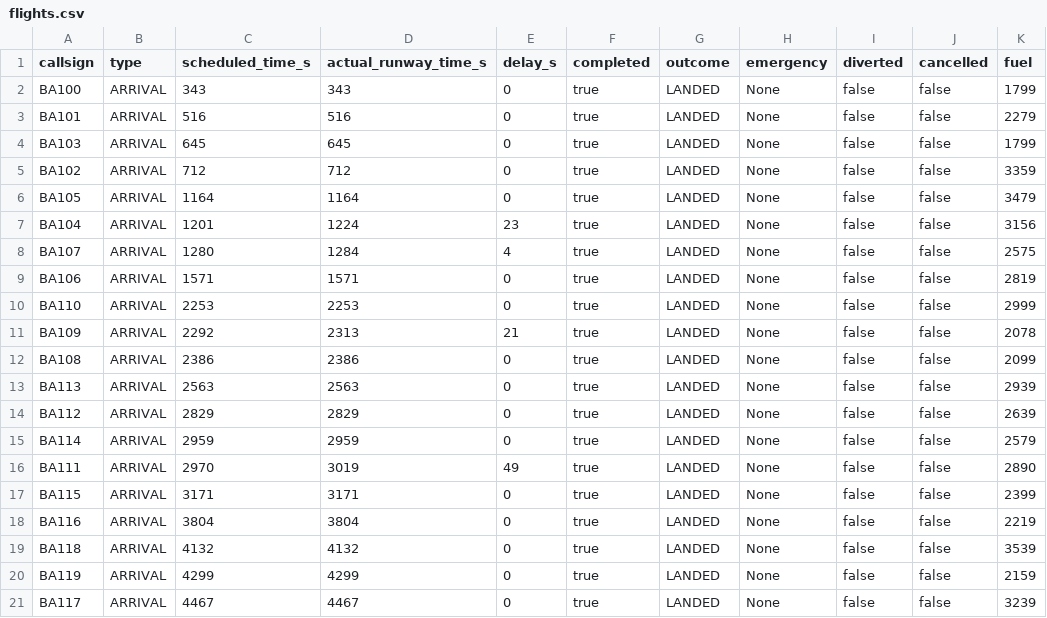
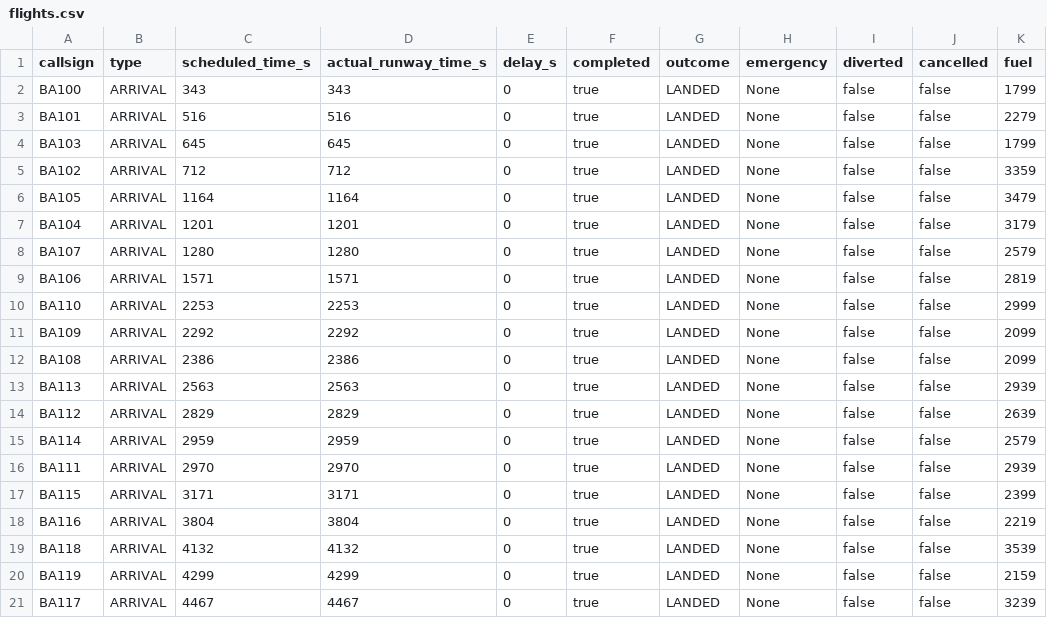
Before and after one commit to pingadom/cs261-group-project, a CSV file: flights.csv, drawn as a sheet; only a part is shown; the diff covers the shown part only.

```diff
--- a/flights.csv
+++ b/flights.csv
@@ -6,7 +6,7 @@ BA102,ARRIVAL,712,712,0,true,LANDED,None,false,false,3359
 BA105,ARRIVAL,1164,1164,0,true,LANDED,None,false,false,3479
-BA104,ARRIVAL,1201,1224,23,true,LANDED,None,false,false,3156
-BA107,ARRIVAL,1280,1284,4,true,LANDED,None,false,false,2575
+BA104,ARRIVAL,1201,1201,0,true,LANDED,None,false,false,3179
+BA107,ARRIVAL,1280,1280,0,true,LANDED,None,false,false,2579
 BA106,ARRIVAL,1571,1571,0,true,LANDED,None,false,false,2819
 BA110,ARRIVAL,2253,2253,0,true,LANDED,None,false,false,2999
-BA109,ARRIVAL,2292,2313,21,true,LANDED,None,false,false,2078
+BA109,ARRIVAL,2292,2292,0,true,LANDED,None,false,false,2099
 BA108,ARRIVAL,2386,2386,0,true,LANDED,None,false,false,2099
@@ -15,3 +15,3 @@ BA112,ARRIVAL,2829,2829,0,true,LANDED,None,false,false,2639
 BA114,ARRIVAL,2959,2959,0,true,LANDED,None,false,false,2579
-BA111,ARRIVAL,2970,3019,49,true,LANDED,None,false,false,2890
+BA111,ARRIVAL,2970,2970,0,true,LANDED,None,false,false,2939
 BA115,ARRIVAL,3171,3171,0,true,LANDED,None,false,false,2399
```
Also changed, not shown: 153 edited cells elsewhere in this file, delay_trend.csv, output.csv, 3 other files.
